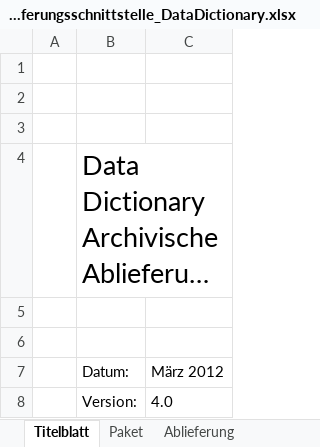
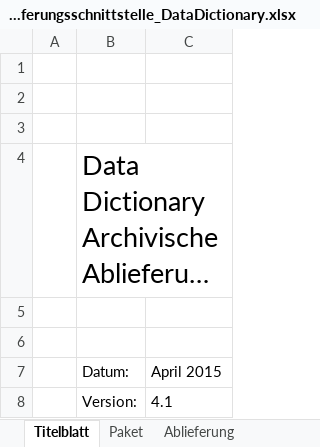
Before and after one commit to KOST-CECO/eCH-0160, an Excel workbook: STAN_d_DRA_2014-xx-xx_eCH-0160_V1.1_ArchivischeAblieferungsschnittstelle_DataDictionary.xlsx, sheet Titelblatt, drawn as a sheet; long unchanged cells end in …; values as stored, in another font and other column widths than the file's, no borders; charts and pictures not drawn; the diff names each change by its address in the sheet, - before the commit and + after, or states it on an @@ line.

```diff
--- a/STAN_d_DRA_2014-xx-xx_eCH-0160_V1.1_ArchivischeAblieferungsschnittstelle_DataDictionary.xlsx (sheet Titelblatt)
+++ b/STAN_d_DRA_2014-xx-xx_eCH-0160_V1.1_ArchivischeAblieferungsschnittstelle_DataDictionary.xlsx (sheet Titelblatt)
-C7: März 2012
+C7: April 2015
-C8 (April 2015): 4.0
+C8 (April 2015): 4.1
```
Also changed, not shown: sheet Aktivität, 9 other files.
